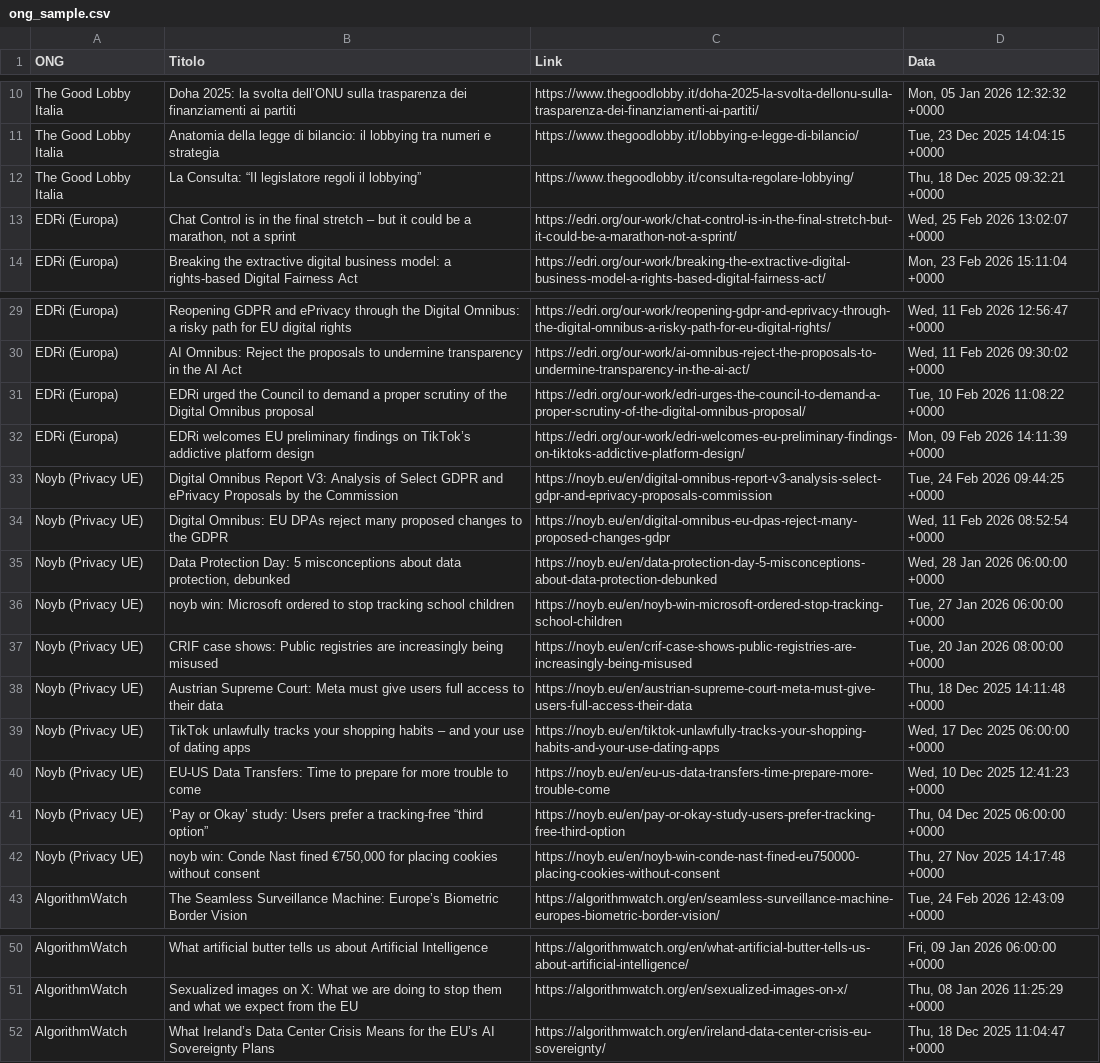
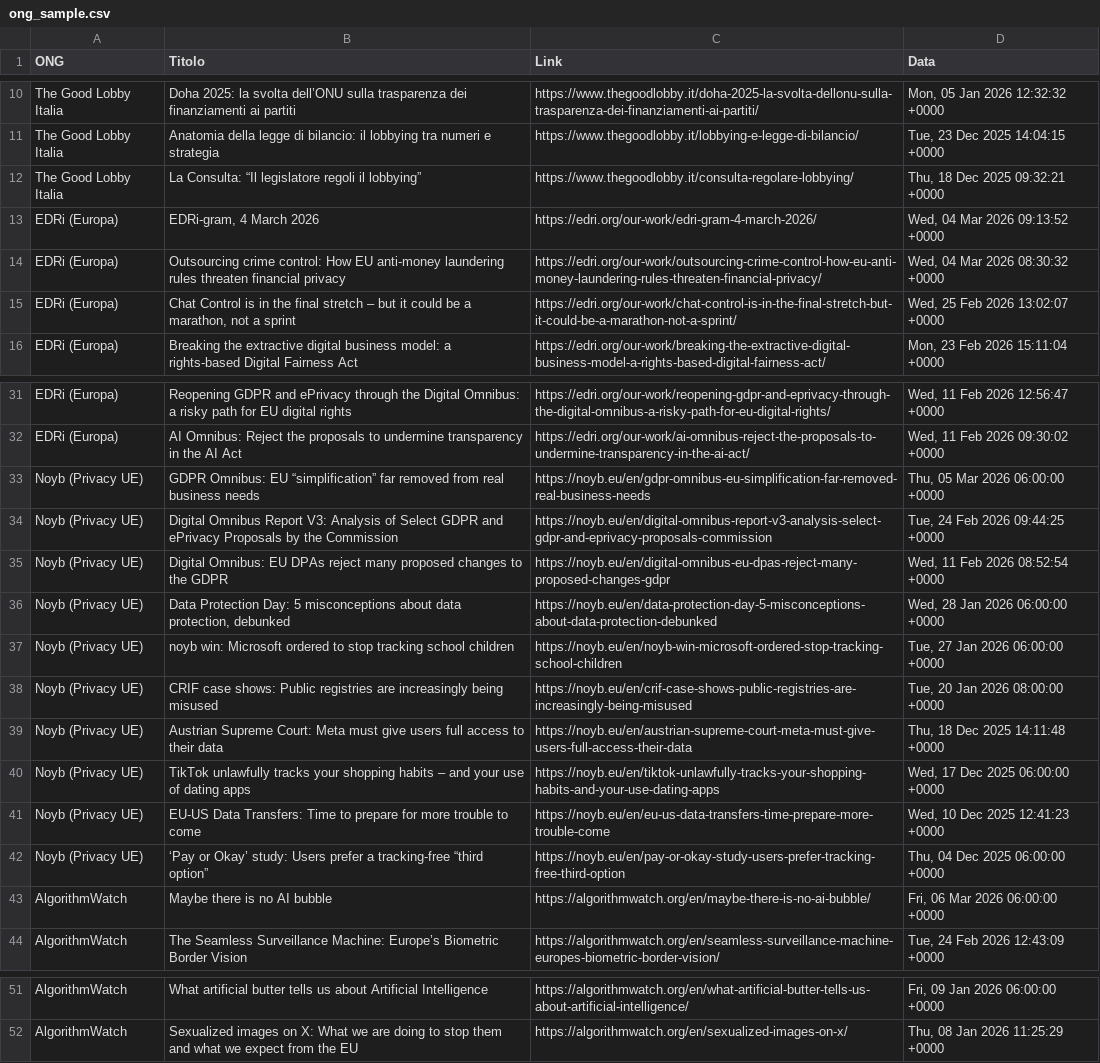
Before and after one commit to Draconer00/tech_advocacy_italia, a CSV file: data/raw/ong_sample.csv, drawn as a sheet; only a part is shown, gaps mark what is left out; removed rows and columns are numbered as before the commit, all else as after; the diff names each change by its address in the sheet, - before the commit and + after, or states it on an @@ line.

```diff
--- a/data/raw/ong_sample.csv
+++ b/data/raw/ong_sample.csv
+row 13: EDRi (Europa) | EDRi-gram, 4 March 2026 | https://edri.org/our-work/edri-gram-4-march-2026/ | Wed, 04 Mar 2026 09:13:52 +0000
+row 14: EDRi (Europa) | Outsourcing crime control: How EU anti-money laundering rules threaten financial privacy | https://edri.org/our-work/outsourcing-crime-control-how-eu-anti-money-laundering-rules-threaten-financial-privacy/ | Wed, 04 Mar 2026 08:30:32 +0000
-row 31: EDRi (Europa) | EDRi urged the Council to demand a proper scrutiny of the Digital Omnibus proposal | https://edri.org/our-work/edri-urges-the-council-to-demand-a-proper-scrutiny-of-the-digital-omnibus-proposal/ | Tue, 10 Feb 2026 11:08:22 +0000
-row 32: EDRi (Europa) | EDRi welcomes EU preliminary findings on TikTok’s addictive platform design | https://edri.org/our-work/edri-welcomes-eu-preliminary-findings-on-tiktoks-addictive-platform-design/ | Mon, 09 Feb 2026 14:11:39 +0000
+row 33: Noyb (Privacy UE) | GDPR Omnibus: EU “simplification” far removed from real business needs | https://noyb.eu/en/gdpr-omnibus-eu-simplification-far-removed-real-business-needs | Thu, 05 Mar 2026 06:00:00 +0000
-row 42: Noyb (Privacy UE) | noyb win: Conde Nast fined €750,000 for placing cookies without consent | https://noyb.eu/en/noyb-win-conde-nast-fined-eu750000-placing-cookies-without-consent | Thu, 27 Nov 2025 14:17:48 +0000
+row 43: AlgorithmWatch | Maybe there is no AI bubble | https://algorithmwatch.org/en/maybe-there-is-no-ai-bubble/ | Fri, 06 Mar 2026 06:00:00 +0000
-row 52: AlgorithmWatch | What Ireland’s Data Center Crisis Means for the EU’s AI Sovereignty Plans | https://algorithmwatch.org/en/ireland-data-center-crisis-eu-sovereignty/ | Thu, 18 Dec 2025 11:04:47 +0000
```
Also changed, not shown: data/processed/gpdp_analyzed.csv, data/raw/gpdp_sample.csv.
